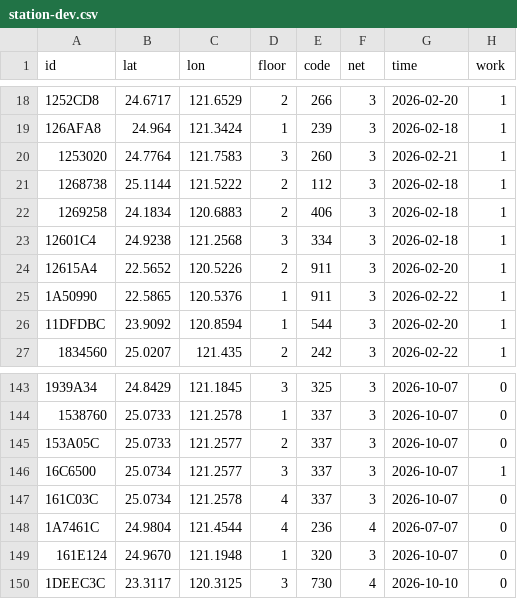
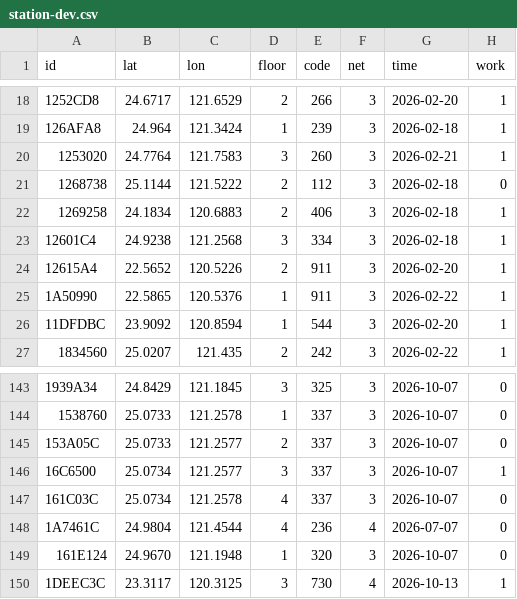
Before and after one commit to ExpTechTW/API, a CSV file: resource/station-dev.csv, drawn as a sheet; only a part is shown, gaps mark what is left out.

Commit message:
fix: station

```diff
--- a/resource/station-dev.csv
+++ b/resource/station-dev.csv
@@ -20,3 +20,3 @@ id,lat,lon,floor,code,net,time,work
 1253020,24.7764,121.7583,3,260,3,2026-02-21,1
-1268738,25.1144,121.5222,2,112,3,2026-02-18,1
+1268738,25.1144,121.5222,2,112,3,2026-02-18,0
 1269258,24.1834,120.6883,2,406,3,2026-02-18,1
@@ -149,2 +149,2 @@ id,lat,lon,floor,code,net,time,work
 161E124,24.9670,121.1948,1,320,3,2026-10-07,0
-1DEEC3C,23.3117,120.3125,3,730,4,2026-10-10,0
+1DEEC3C,23.3117,120.3125,3,730,4,2026-10-13,1
```
Also changed, not shown: resource/station.csv.
